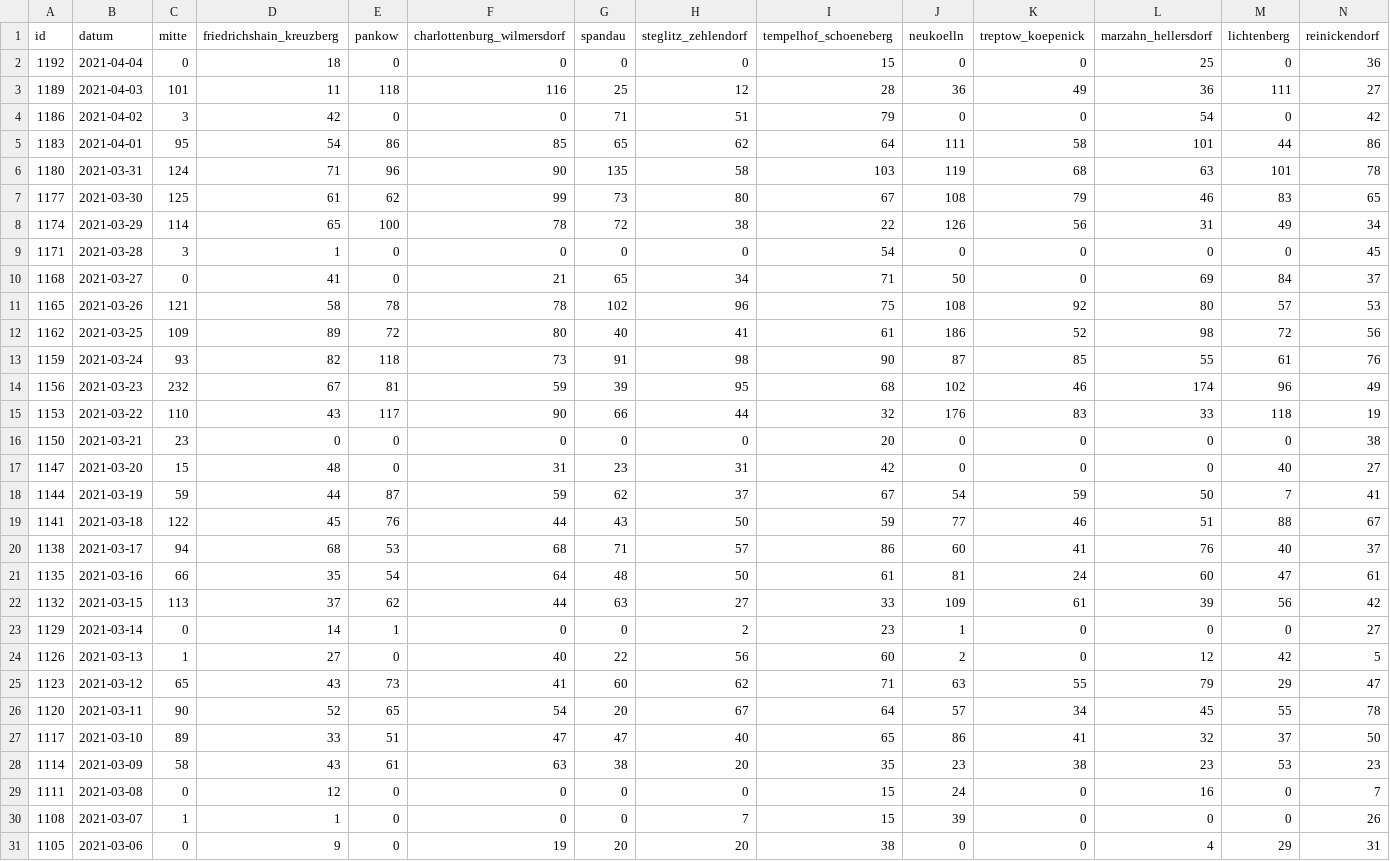
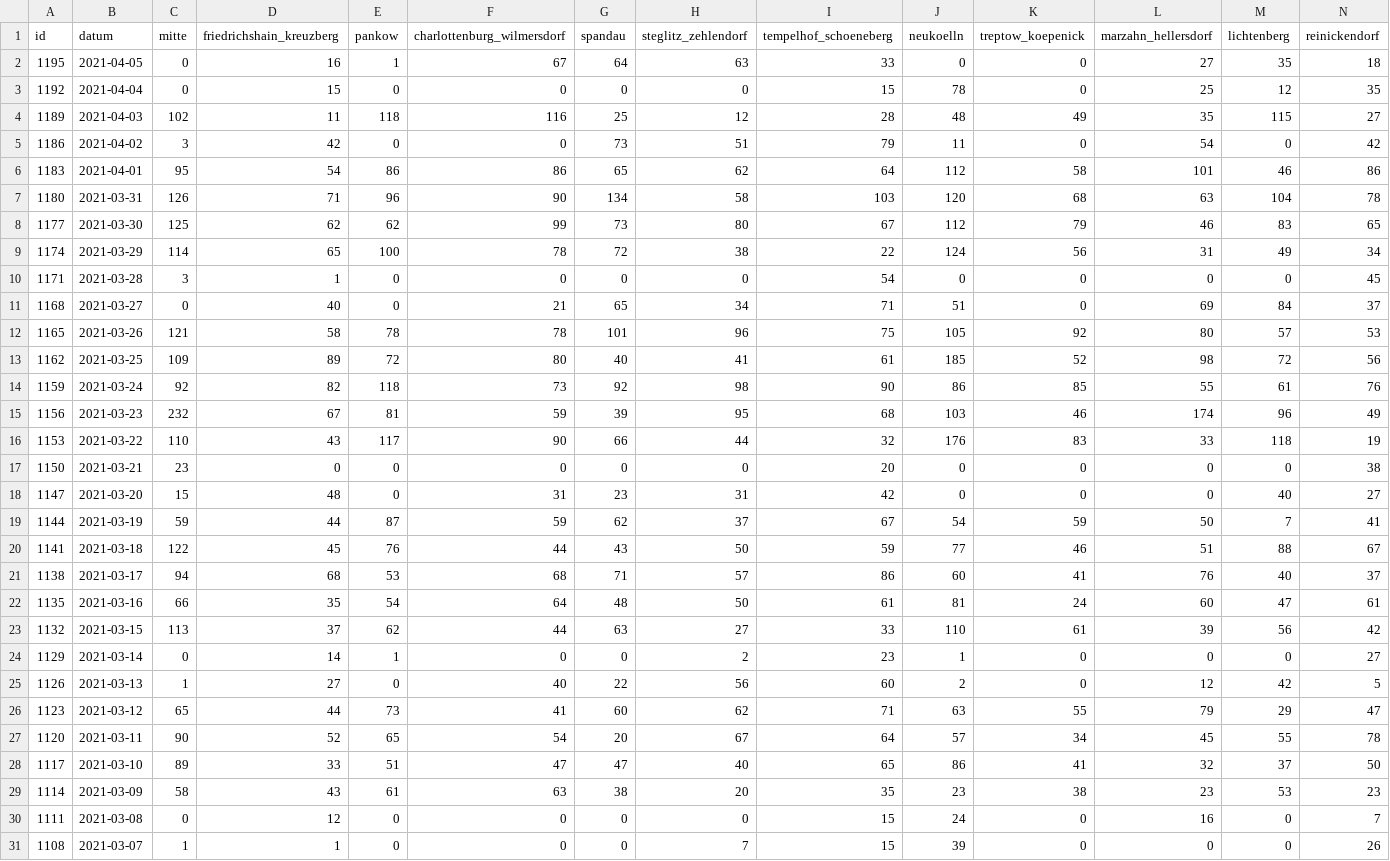
Before and after one commit to MarkusH/covid19-berlin, a CSV file: data/daily-numbers.csv, drawn as a sheet; only a part is shown; the shorter side is filled out with more unchanged rows.

```diff
--- a/data/daily-numbers.csv
+++ b/data/daily-numbers.csv
@@ -1,15 +1,16 @@
 "id";"datum";"mitte";"friedrichshain_kreuzberg";"pankow";"charlottenburg_wilmersdorf";"spandau";"steglitz_zehlendorf";"tempelhof_schoeneberg";"neukoelln";"treptow_koepenick";"marzahn_hellersdorf";"lichtenberg";"reinickendorf"
-"1192";"2021-04-04";"0";"18";"0";"0";"0";"0";"15";"0";"0";"25";"0";"36"
-"1189";"2021-04-03";"101";"11";"118";"116";"25";"12";"28";"36";"49";"36";"111";"27"
-"1186";"2021-04-02";"3";"42";"0";"0";"71";"51";"79";"0";"0";"54";"0";"42"
-"1183";"2021-04-01";"95";"54";"86";"85";"65";"62";"64";"111";"58";"101";"44";"86"
-"1180";"2021-03-31";"124";"71";"96";"90";"135";"58";"103";"119";"68";"63";"101";"78"
-"1177";"2021-03-30";"125";"61";"62";"99";"73";"80";"67";"108";"79";"46";"83";"65"
-"1174";"2021-03-29";"114";"65";"100";"78";"72";"38";"22";"126";"56";"31";"49";"34"
+"1195";"2021-04-05";"0";"16";"1";"67";"64";"63";"33";"0";"0";"27";"35";"18"
+"1192";"2021-04-04";"0";"15";"0";"0";"0";"0";"15";"78";"0";"25";"12";"35"
+"1189";"2021-04-03";"102";"11";"118";"116";"25";"12";"28";"48";"49";"35";"115";"27"
+"1186";"2021-04-02";"3";"42";"0";"0";"73";"51";"79";"11";"0";"54";"0";"42"
+"1183";"2021-04-01";"95";"54";"86";"86";"65";"62";"64";"112";"58";"101";"46";"86"
+"1180";"2021-03-31";"126";"71";"96";"90";"134";"58";"103";"120";"68";"63";"104";"78"
+"1177";"2021-03-30";"125";"62";"62";"99";"73";"80";"67";"112";"79";"46";"83";"65"
+"1174";"2021-03-29";"114";"65";"100";"78";"72";"38";"22";"124";"56";"31";"49";"34"
 "1171";"2021-03-28";"3";"1";"0";"0";"0";"0";"54";"0";"0";"0";"0";"45"
-"1168";"2021-03-27";"0";"41";"0";"21";"65";"34";"71";"50";"0";"69";"84";"37"
-"1165";"2021-03-26";"121";"58";"78";"78";"102";"96";"75";"108";"92";"80";"57";"53"
-"1162";"2021-03-25";"109";"89";"72";"80";"40";"41";"61";"186";"52";"98";"72";"56"
-"1159";"2021-03-24";"93";"82";"118";"73";"91";"98";"90";"87";"85";"55";"61";"76"
-"1156";"2021-03-23";"232";"67";"81";"59";"39";"95";"68";"102";"46";"174";"96";"49"
+"1168";"2021-03-27";"0";"40";"0";"21";"65";"34";"71";"51";"0";"69";"84";"37"
+"1165";"2021-03-26";"121";"58";"78";"78";"101";"96";"75";"105";"92";"80";"57";"53"
+"1162";"2021-03-25";"109";"89";"72";"80";"40";"41";"61";"185";"52";"98";"72";"56"
+"1159";"2021-03-24";"92";"82";"118";"73";"92";"98";"90";"86";"85";"55";"61";"76"
+"1156";"2021-03-23";"232";"67";"81";"59";"39";"95";"68";"103";"46";"174";"96";"49"
 "1153";"2021-03-22";"110";"43";"117";"90";"66";"44";"32";"176";"83";"33";"118";"19"
@@ -21,6 +22,6 @@
 "1135";"2021-03-16";"66";"35";"54";"64";"48";"50";"61";"81";"24";"60";"47";"61"
-"1132";"2021-03-15";"113";"37";"62";"44";"63";"27";"33";"109";"61";"39";"56";"42"
+"1132";"2021-03-15";"113";"37";"62";"44";"63";"27";"33";"110";"61";"39";"56";"42"
 "1129";"2021-03-14";"0";"14";"1";"0";"0";"2";"23";"1";"0";"0";"0";"27"
 "1126";"2021-03-13";"1";"27";"0";"40";"22";"56";"60";"2";"0";"12";"42";"5"
-"1123";"2021-03-12";"65";"43";"73";"41";"60";"62";"71";"63";"55";"79";"29";"47"
+"1123";"2021-03-12";"65";"44";"73";"41";"60";"62";"71";"63";"55";"79";"29";"47"
 "1120";"2021-03-11";"90";"52";"65";"54";"20";"67";"64";"57";"34";"45";"55";"78"
```
Also changed, not shown: data/7-day-incidence.csv.
